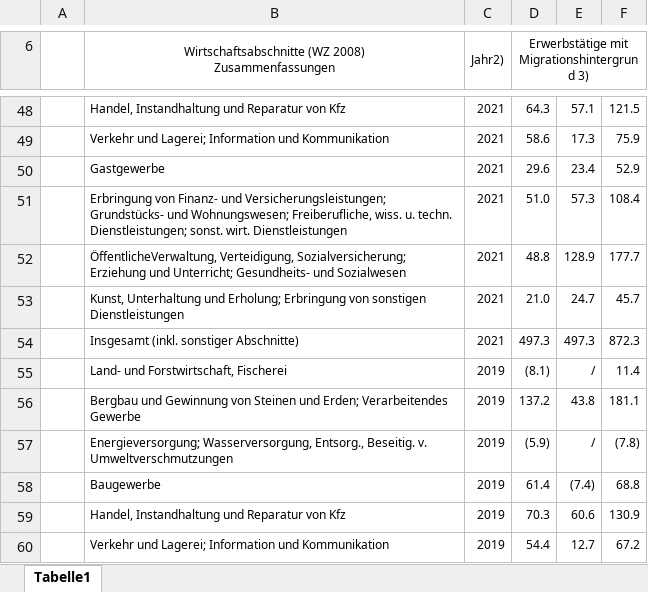
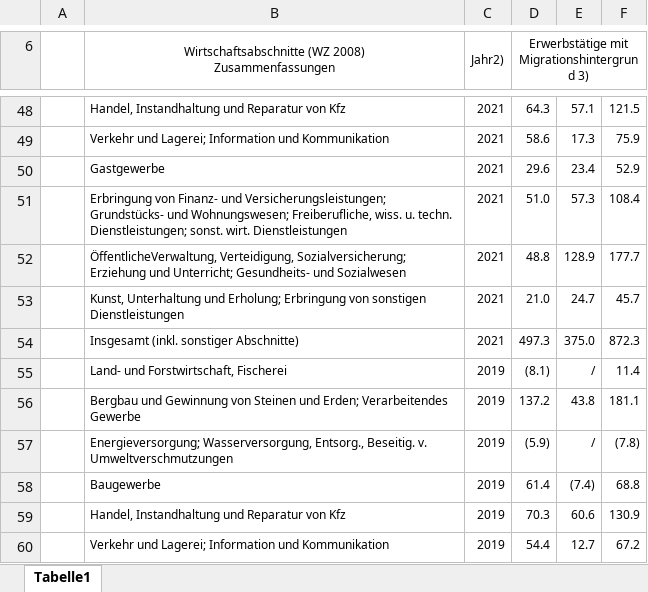
Before and after one commit to christoph-LSN/MT_Site, an Excel workbook: assets/excel/2025_5-1-1.xlsx, sheet Tabelle1, drawn as a sheet; only a part is shown, gaps mark what is left out; values as stored, in another font and other column widths than the file's, no borders; the diff names each change by its address in the sheet, - before the commit and + after, or states it on an @@ line.

Commit message:
5-3-1

```diff
--- a/assets/excel/2025_5-1-1.xlsx (sheet Tabelle1)
+++ b/assets/excel/2025_5-1-1.xlsx (sheet Tabelle1)
-E54: 497.3
+E54: 375.0
```
